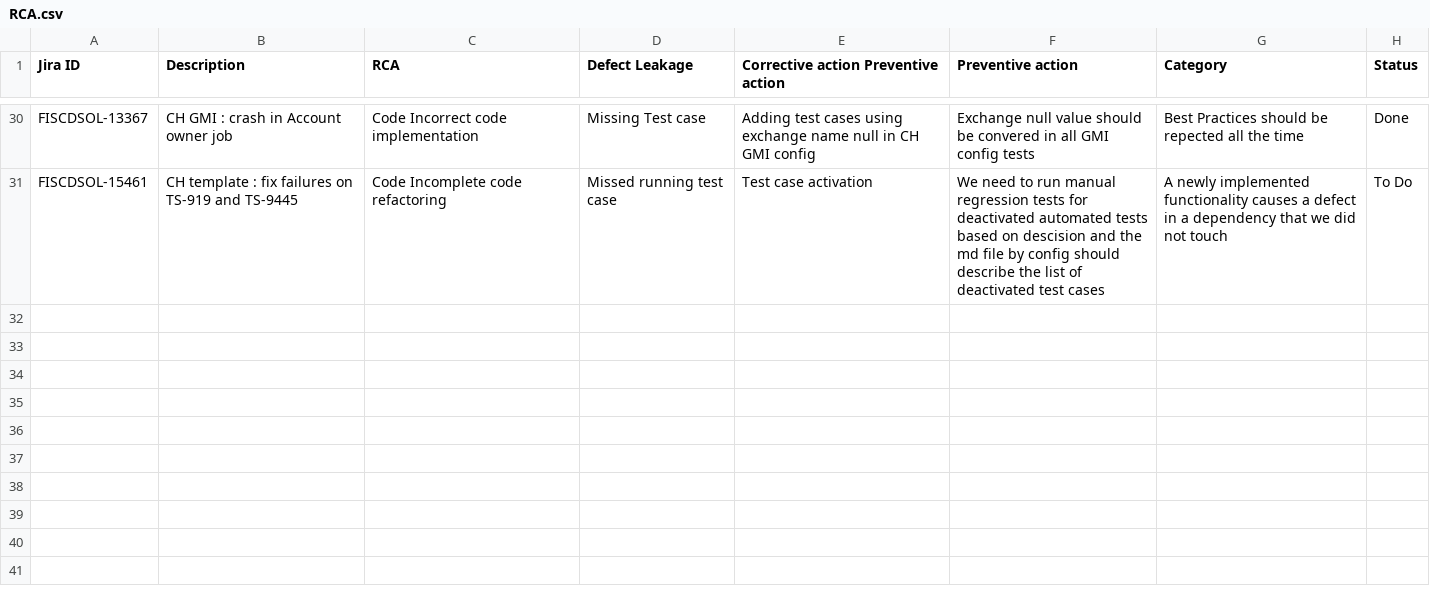
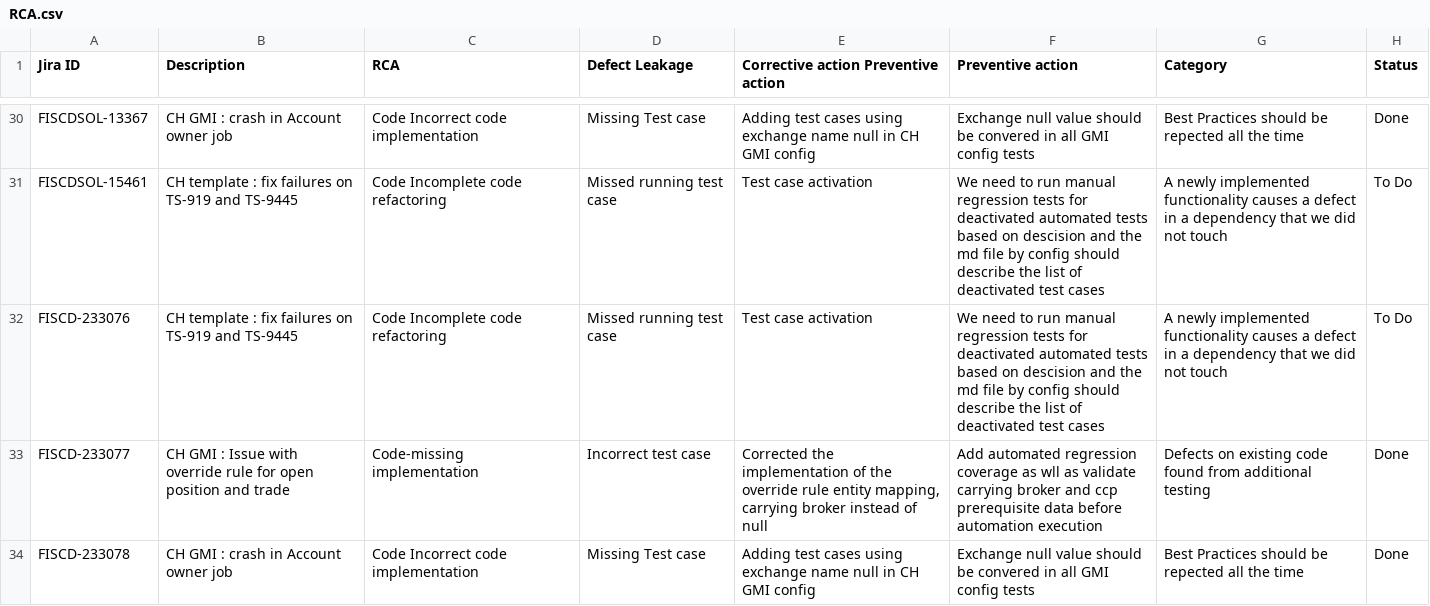
Before and after one commit to walidhnaien/qa-smartpredict-ai, a CSV file: backend/src/main/resources/data/RCA.csv, drawn as a sheet; only a part is shown, gaps mark what is left out; the diff names each change by its address in the sheet, - before the commit and + after, or states it on an @@ line.

```diff
--- a/backend/src/main/resources/data/RCA.csv
+++ b/backend/src/main/resources/data/RCA.csv
+row 32: FISCD-233076 | CH template : fix failures on TS-919 and TS-9445 | Code Incomplete code refactoring | Missed running test case | Test case activation | We need to run manual regression tests for deactivated automated tests based on descision and the md file by config should describe the list of deactivated test cases | A newly implemented functionality causes a defect in a dependency that we did not touch | To Do
+row 33: FISCD-233077 | CH GMI : Issue with override rule for open position and trade | Code-missing implementation | Incorrect test case | Corrected the implementation of the override rule entity mapping, carrying broker instead of null | Add automated regression coverage as wll as validate carrying broker and ccp prerequisite data before automation execution | Defects on existing code found from additional testing | Done
+row 34: FISCD-233078 | CH GMI : crash in Account owner job | Code Incorrect code implementation | Missing Test case | Adding test cases using exchange name null in CH GMI config | Exchange null value should be convered in all GMI config tests | Best Practices should be repected all the time | Done
```
Also changed, not shown: backend/src/main/resources/data/TopDayJira.csv, 51 other files.
